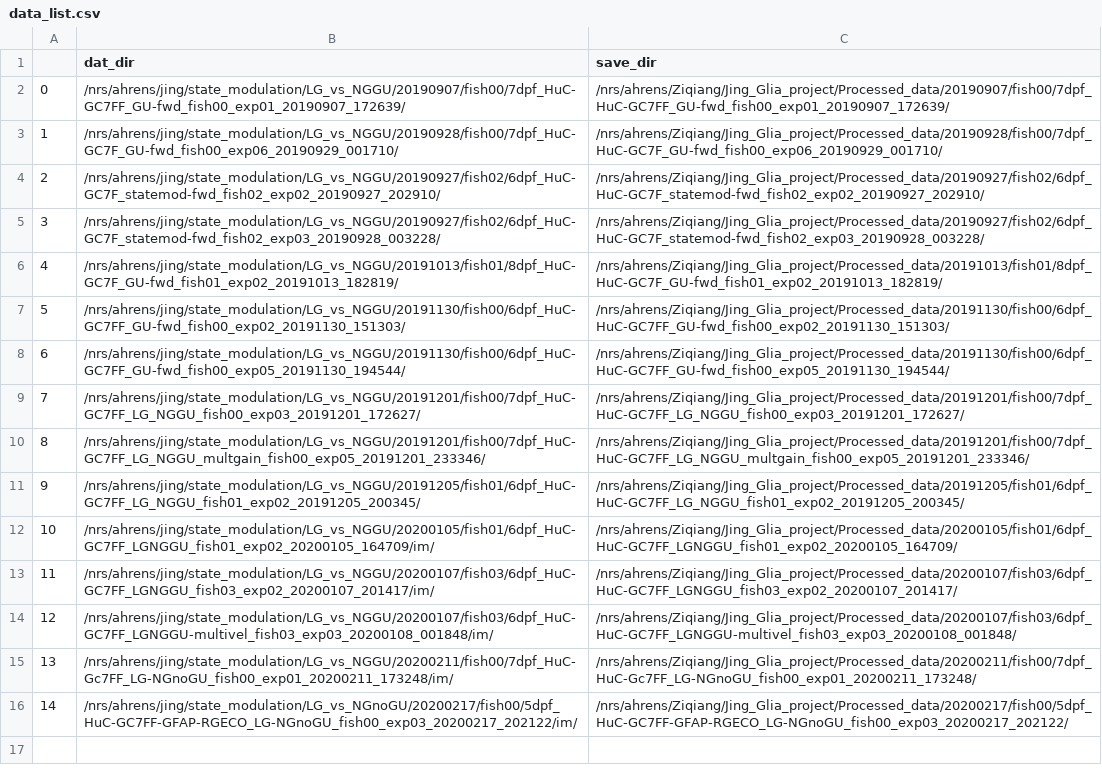
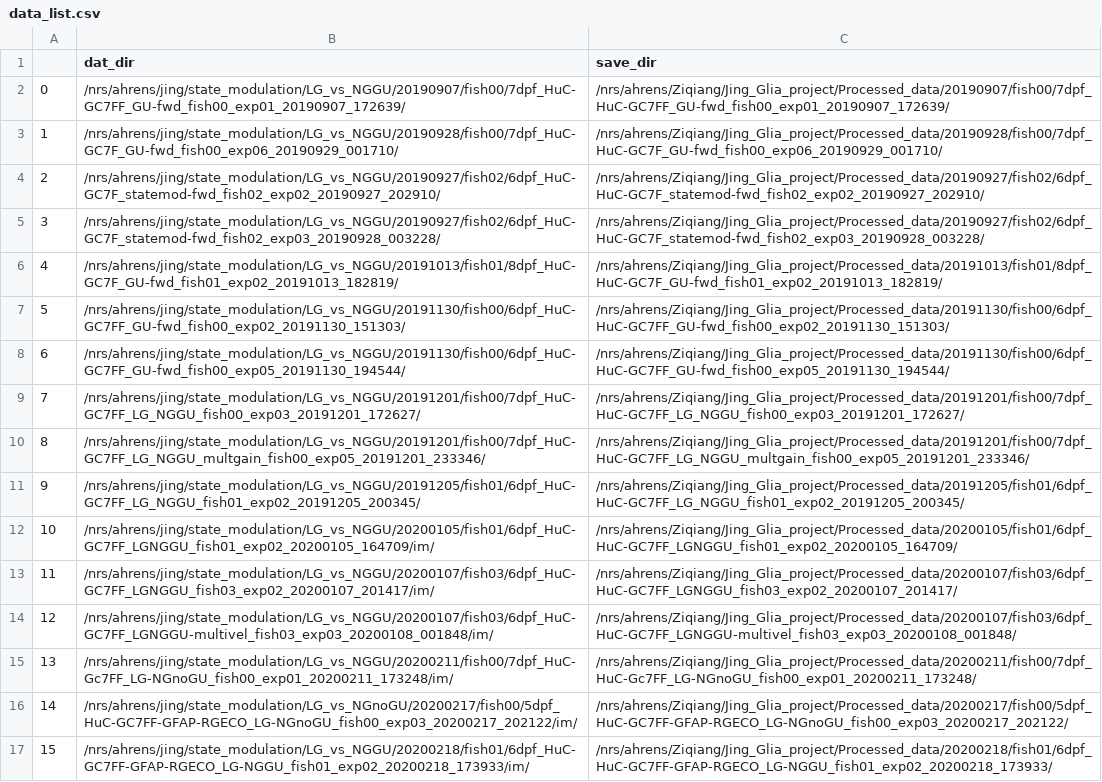
Before and after one commit to zqwei/Glia_analysis, a CSV file: Processing/data_list.csv, drawn as a sheet.

Commit message:
added 20200218 dataset

```diff
--- a/Processing/data_list.csv
+++ b/Processing/data_list.csv
@@ -16 +16,2 @@
 14,/nrs/ahrens/jing/state_modulation/LG_vs_NGnoGU/20200217/fish00/5dpf_HuC-GC7FF-GFAP-RGECO_LG-NGnoGU_fish00_exp03_20200217_202122/im/,/nrs/ahrens/Ziqiang/Jing_Glia_project/Processed_data/20200217/fish00/5dpf_HuC-GC7FF-GFAP-RGECO_LG-NGnoGU_fish00_exp03_20200217_202122/
+15,/nrs/ahrens/jing/state_modulation/LG_vs_NGGU/20200218/fish01/6dpf_HuC-GC7FF-GFAP-RGECO_LG-NGGU_fish01_exp02_20200218_173933/im/,/nrs/ahrens/Ziqiang/Jing_Glia_project/Processed_data/20200218/fish01/6dpf_HuC-GC7FF-GFAP-RGECO_LG-NGGU_fish01_exp02_20200218_173933/
```
